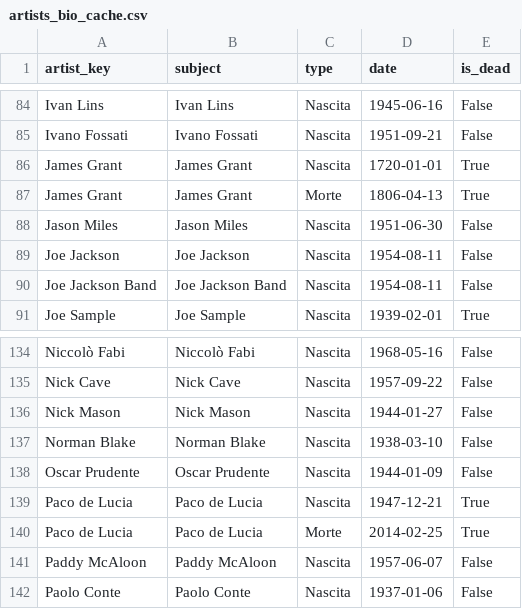
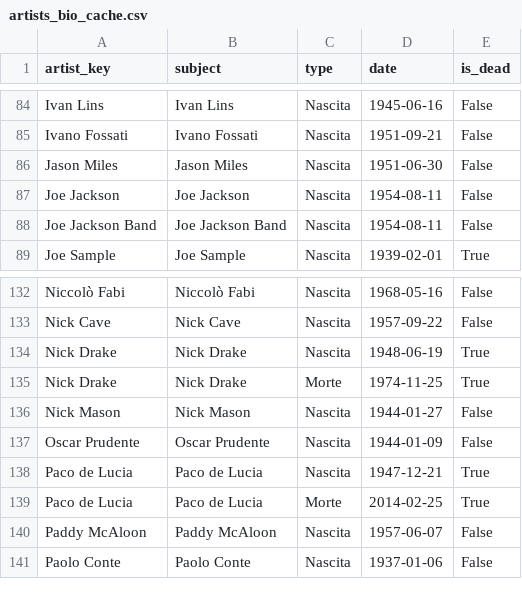
Before and after one commit to Burroughs7005/music-almanac, a CSV file: artists_bio_cache.csv, drawn as a sheet; only a part is shown, gaps mark what is left out; removed rows and columns are numbered as before the commit, all else as after; the diff names each change by its address in the sheet, - before the commit and + after, or states it on an @@ line.

```diff
--- a/artists_bio_cache.csv
+++ b/artists_bio_cache.csv
-row 86: James Grant | James Grant | Nascita | 1720-01-01 | True
-row 87: James Grant | James Grant | Morte | 1806-04-13 | True
+row 134: Nick Drake | Nick Drake | Nascita | 1948-06-19 | True
+row 135: Nick Drake | Nick Drake | Morte | 1974-11-25 | True
-row 137: Norman Blake | Norman Blake | Nascita | 1938-03-10 | False
```
Also changed, not shown: 3 other files.
